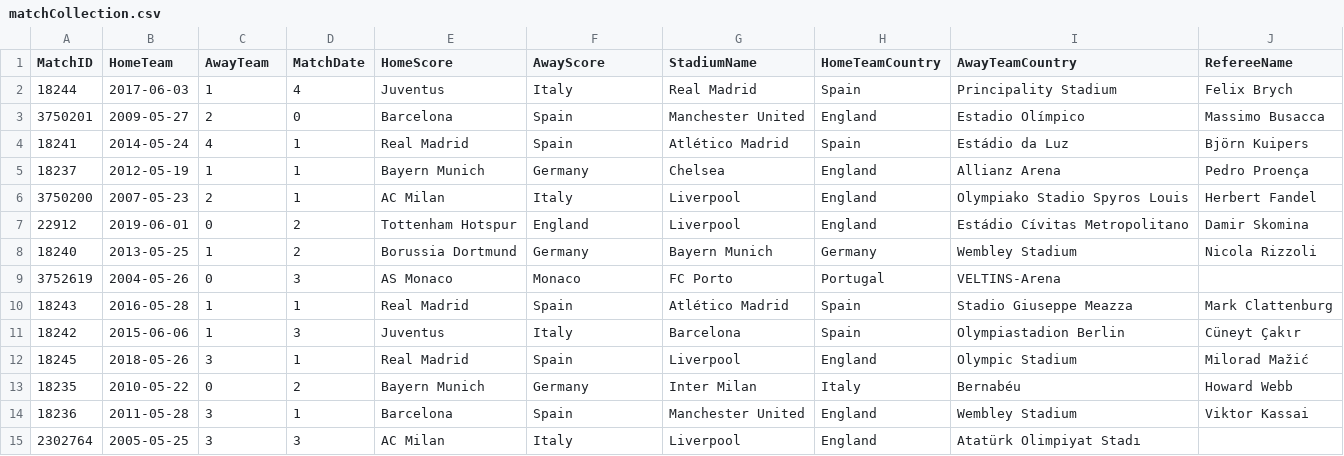
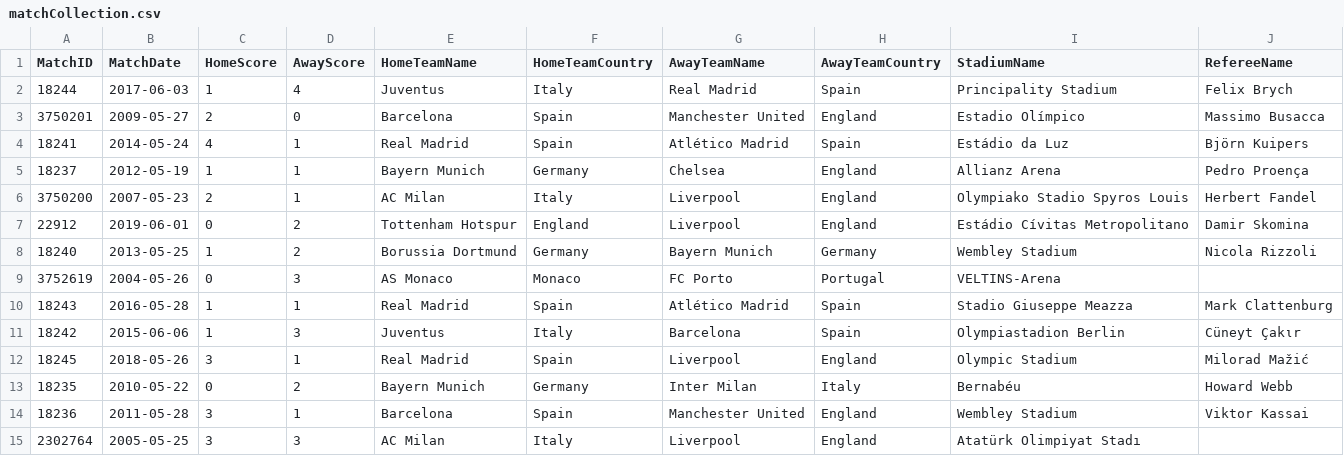
Before and after one commit to Group-4-CSC/Real-time-xG-engine, a CSV file: Analytics/Data/Clean_Statsbomb_Data/matchCollection.csv, drawn as a sheet.

Commit message:
Cleaned the data for shot collection

```diff
--- a/Analytics/Data/Clean_Statsbomb_Data/matchCollection.csv
+++ b/Analytics/Data/Clean_Statsbomb_Data/matchCollection.csv
@@ -1,2 +1,2 @@
-MatchID,HomeTeam,AwayTeam,MatchDate,HomeScore,AwayScore,StadiumName,HomeTeamCountry,AwayTeamCountry,RefereeName
+MatchID,MatchDate,HomeScore,AwayScore,HomeTeamName,HomeTeamCountry,AwayTeamName,AwayTeamCountry,StadiumName,RefereeName
 18244,2017-06-03,1,4,Juventus,Italy,Real Madrid,Spain,Principality Stadium,Felix Brych
```
Also changed, not shown: 17 other files.
